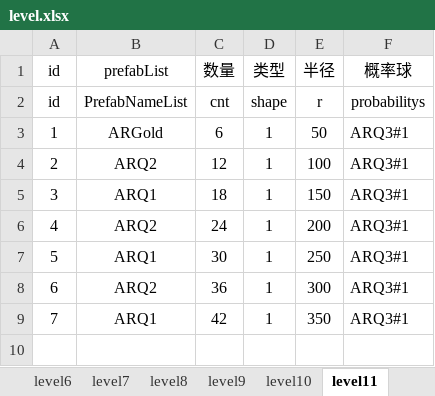
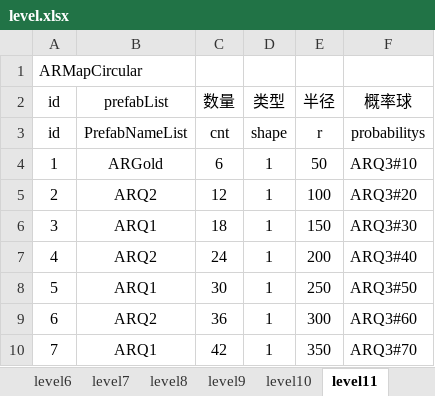
Before and after one commit to tonyshow/AutoRing, an Excel workbook: packages/GateListTool/level.xlsx, sheet level11, drawn as a sheet; values as stored, in another font and other column widths than the file's, no borders; addresses are those after the commit; the diff names each change by its address in the sheet, - before the commit and + after, or states it on an @@ line.

```diff
--- a/packages/GateListTool/level.xlsx (sheet level11)
+++ b/packages/GateListTool/level.xlsx (sheet level11)
+row 1: ARMapCircular
-F4 (概率球): ARQ3#1
+F4 (概率球): ARQ3#10
-F5 (概率球): ARQ3#1
+F5 (概率球): ARQ3#20
-F6 (概率球): ARQ3#1
+F6 (概率球): ARQ3#30
-F7 (概率球): ARQ3#1
+F7 (概率球): ARQ3#40
-F8 (概率球): ARQ3#1
+F8 (概率球): ARQ3#50
-F9 (概率球): ARQ3#1
+F9 (概率球): ARQ3#60
-F10 (概率球): ARQ3#1
+F10 (概率球): ARQ3#70
```
Also changed, not shown: sheet level2, sheet level1, sheet level6, sheet level4, sheet level5, sheet level7, 5 more sheets, other sheet tabs, 6 other files.
